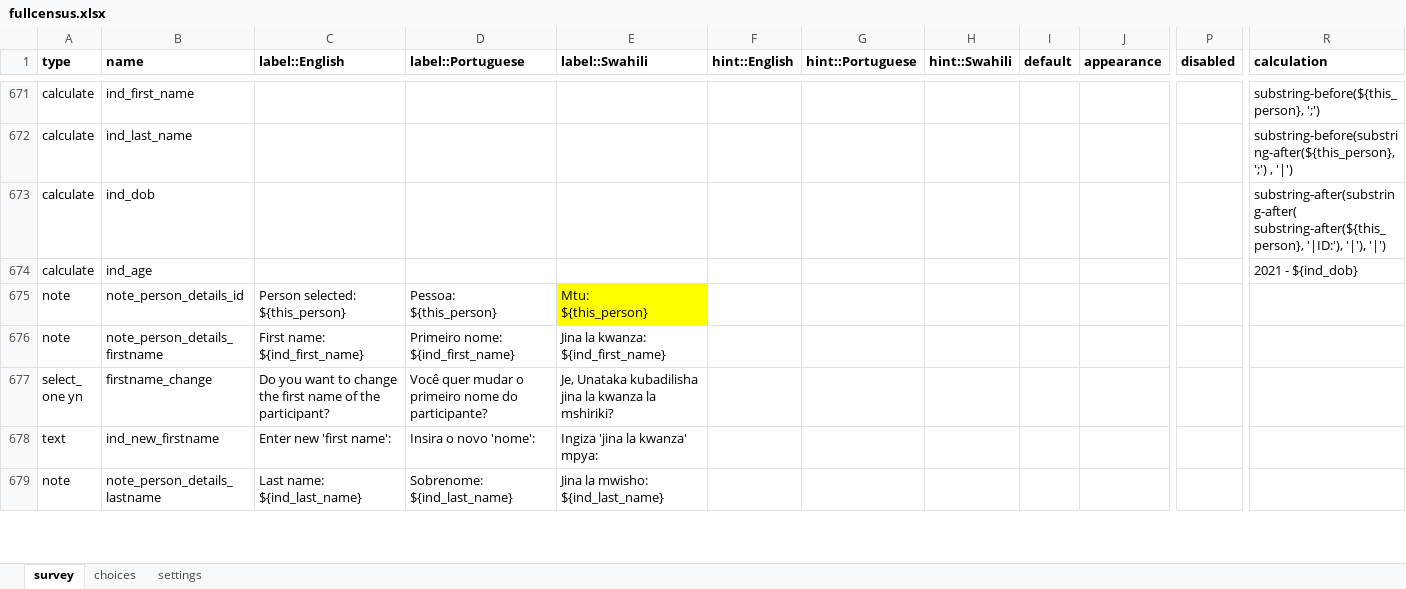
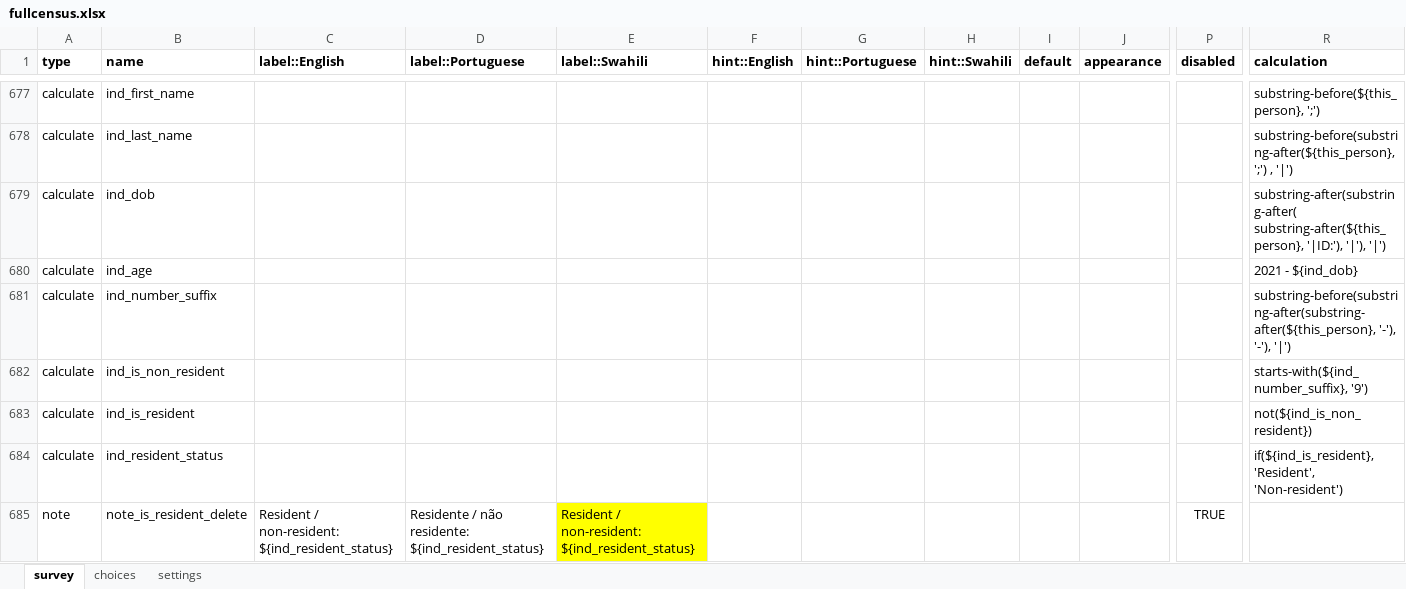
Before and after one commit to EldoElobolobo/bohemia, an Excel workbook: forms/fullcensus/fullcensus.xlsx, sheet survey, drawn as a sheet; only a part is shown, gaps mark what is left out; the shorter side is filled out with more unchanged rows; values as stored, in another font and other column widths than the file's, no borders; charts and pictures and conditional formats not drawn; rows hold the shown columns only; the diff covers the shown part only; the diff names each change by its address in the sheet, - before the commit and + after, or states it on an @@ line.

```diff
--- a/forms/fullcensus/fullcensus.xlsx (sheet survey)
+++ b/forms/fullcensus/fullcensus.xlsx (sheet survey)
+row 681: calculate | ind_number_suffix |  |  |  |  |  |  |  |  |  | substring-before(substring-after(substring-after(${this_person}, '-'), '-'), '|')
+row 682: calculate | ind_is_non_resident |  |  |  |  |  |  |  |  |  | starts-with(${ind_number_suffix}, '9')
+row 683: calculate | ind_is_resident |  |  |  |  |  |  |  |  |  | not(${ind_is_non_resident})
+row 684: calculate | ind_resident_status |  |  |  |  |  |  |  |  |  | if(${ind_is_resident}, 'Resident', 'Non-resident')
+row 685: note | note_is_resident_delete | Resident / non-resident: ${ind_resident_status} | Residente / não residente: ${ind_resident_status} | Resident / non-resident: ${ind_resident_status} |  |  |  |  |  | TRUE
```
Also changed, not shown: 11 added rows, 1 removed row, 21 edited cells and cell formats elsewhere in this sheet, sheet choices, sheet settings, 3 other files.
